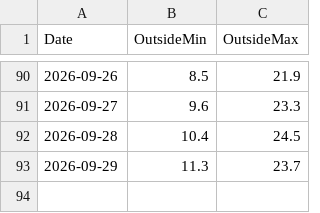
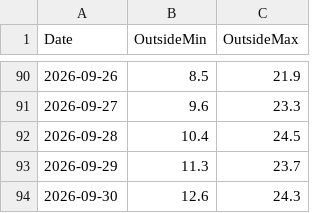
Before and after one commit to energiezolee/esp-outside-temp-log, a CSV file: outside_history.csv, drawn as a sheet; only a part is shown, gaps mark what is left out; the diff names each change by its address in the sheet, - before the commit and + after, or states it on an @@ line.

Commit message:
daily update

```diff
--- a/outside_history.csv
+++ b/outside_history.csv
+row 94: 2026-09-30 | 12.6 | 24.3
```
